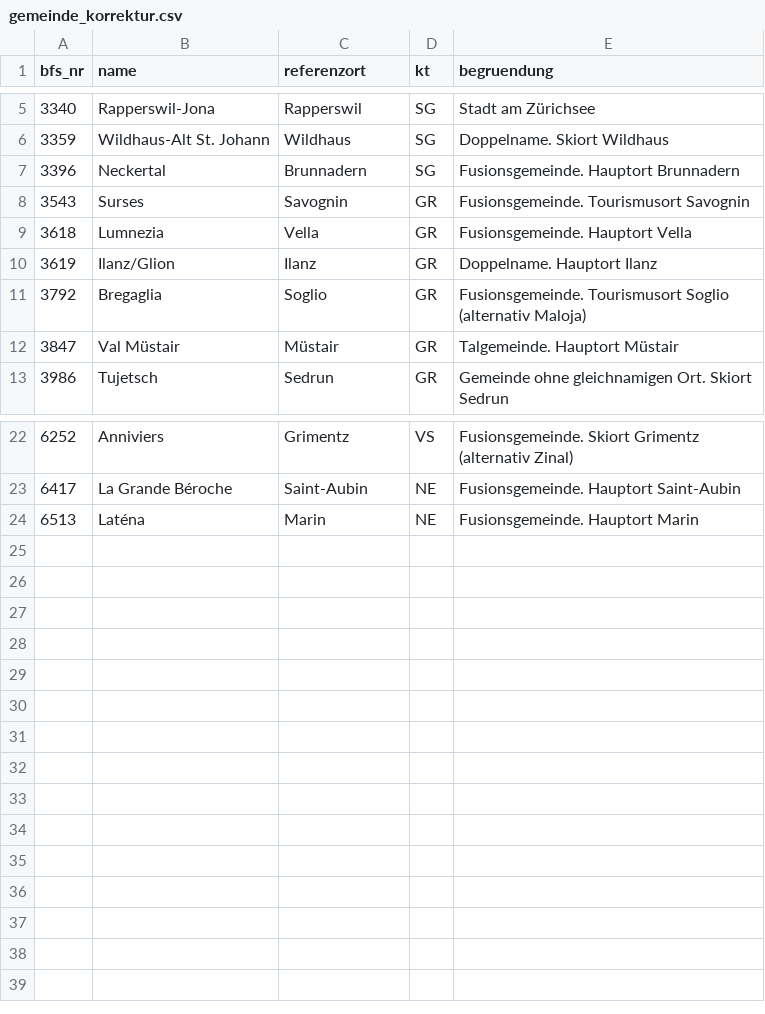
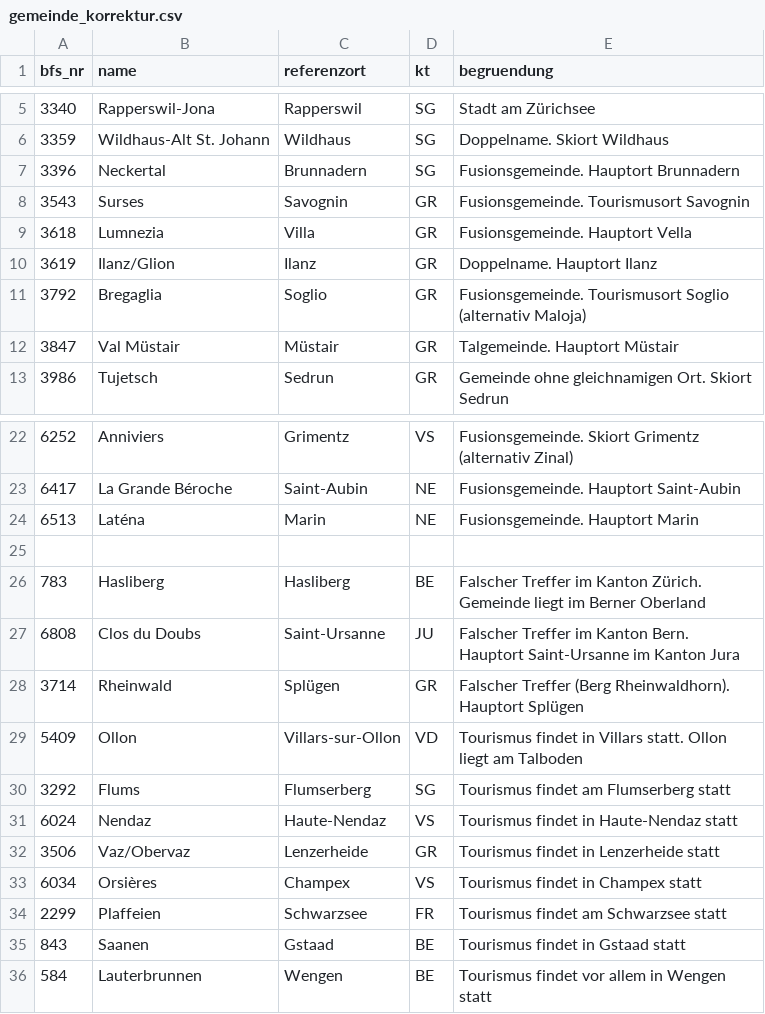
Before and after one commit to aakset/wintertourismus-schnee, a CSV file: data/manual/gemeinde_korrektur.csv, drawn as a sheet; only a part is shown, gaps mark what is left out.

Commit message:
Gemeinde-Stammdaten (1.4)

```diff
--- a/data/manual/gemeinde_korrektur.csv
+++ b/data/manual/gemeinde_korrektur.csv
@@ -8,3 +8,3 @@ bfs_nr,name,referenzort,kt,begruendung
 3543,Surses,Savognin,GR,Fusionsgemeinde. Tourismusort Savognin
-3618,Lumnezia,Vella,GR,Fusionsgemeinde. Hauptort Vella
+3618,Lumnezia,Villa,GR,Fusionsgemeinde. Hauptort Vella
 3619,Ilanz/Glion,Ilanz,GR,Doppelname. Hauptort Ilanz
@@ -24 +24,13 @@ bfs_nr,name,referenzort,kt,begruendung
 6513,Laténa,Marin,NE,Fusionsgemeinde. Hauptort Marin
+
+   783,Hasliberg,Hasliberg,BE,Falscher Treffer im Kanton Zürich. Gemeinde liegt im Berner Oberland
+   6808,Clos du Doubs,Saint-Ursanne,JU,Falscher Treffer im Kanton Bern. Hauptort Saint-Ursanne im Kanton Jura
+   3714,Rheinwald,Splügen,GR,Falscher Treffer (Berg Rheinwaldhorn). Hauptort Splügen
+   5409,Ollon,Villars-sur-Ollon,VD,Tourismus findet in Villars statt. Ollon liegt am Talboden
+   3292,Flums,Flumserberg,SG,Tourismus findet am Flumserberg statt
+   6024,Nendaz,Haute-Nendaz,VS,Tourismus findet in Haute-Nendaz statt
+   3506,Vaz/Obervaz,Lenzerheide,GR,Tourismus findet in Lenzerheide statt
+   6034,Orsières,Champex,VS,Tourismus findet in Champex statt
+   2299,Plaffeien,Schwarzsee,FR,Tourismus findet am Schwarzsee statt
+   843,Saanen,Gstaad,BE,Tourismus findet in Gstaad statt
+   584,Lauterbrunnen,Wengen,BE,Tourismus findet vor allem in Wengen statt
```
Also changed, not shown: 3 other files.
